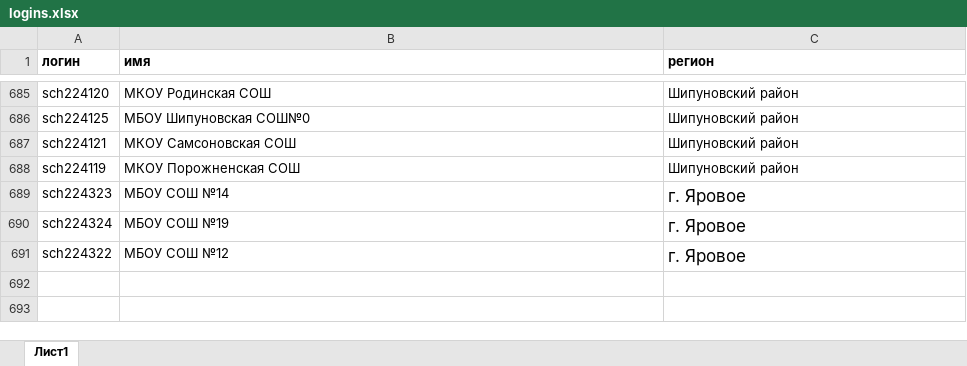
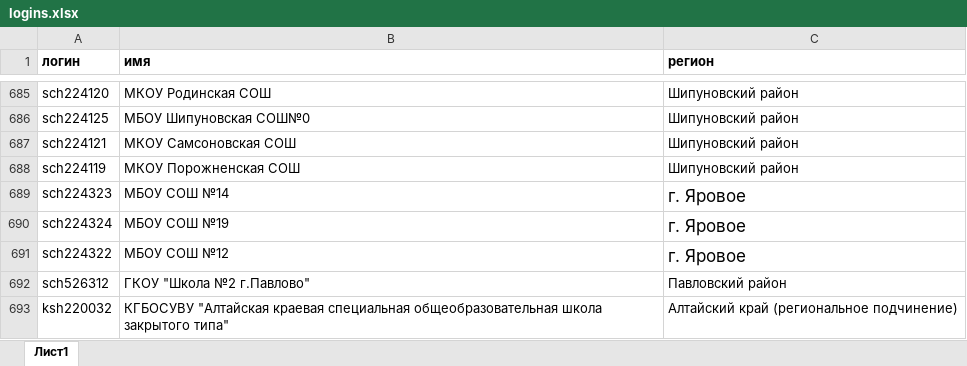
Before and after one commit to shekeldini/Flask, an Excel workbook: excel/logins.xlsx, sheet Лист1, drawn as a sheet; only a part is shown, gaps mark what is left out; values as stored, in another font and other column widths than the file's, no borders; the diff names each change by its address in the sheet, - before the commit and + after, or states it on an @@ line.

```diff
--- a/excel/logins.xlsx (sheet Лист1)
+++ b/excel/logins.xlsx (sheet Лист1)
+row 692: sch526312 | ГКОУ "Школа №2 г.Павлово" | Павловский район
+row 693: ksh220032 | КГБОСУВУ "Алтайская краевая специальная общеобразовательная школа закрытого типа" | Алтайский край (региональное подчинение)
```
Also changed, not shown: 31 other files.
